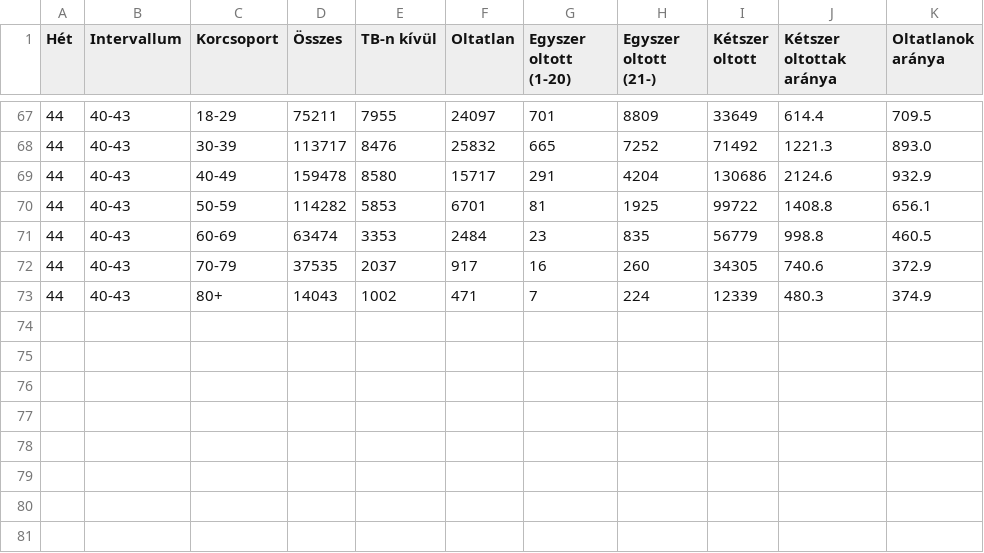
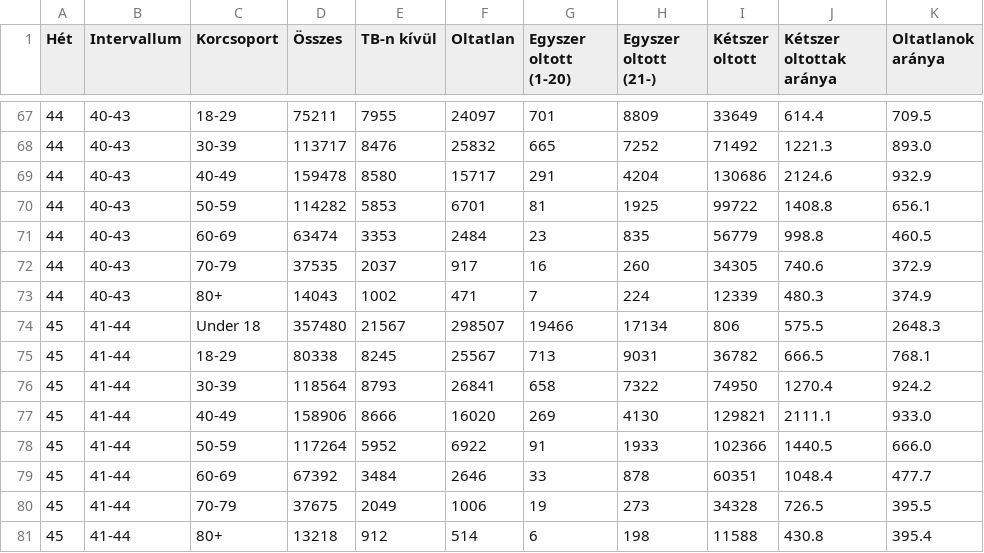
Before and after one commit to kamutelapo/covid, a CSV file: anglia/adatok/data-cases.csv, drawn as a sheet; only a part is shown, gaps mark what is left out.

```diff
--- a/anglia/adatok/data-cases.csv
+++ b/anglia/adatok/data-cases.csv
@@ -73 +73,9 @@ Hét,Intervallum,Korcsoport,Összes,TB-n kívül,Oltatlan,Egyszer oltott (1-20),
 44,40-43,80+,14043,1002,471,7,224,12339,480.3,374.9
+45,41-44,Under 18,357480,21567,298507,19466,17134,806,575.5,2648.3
+45,41-44,18-29,80338,8245,25567,713,9031,36782,666.5,768.1
+45,41-44,30-39,118564,8793,26841,658,7322,74950,1270.4,924.2
+45,41-44,40-49,158906,8666,16020,269,4130,129821,2111.1,933.0
+45,41-44,50-59,117264,5952,6922,91,1933,102366,1440.5,666.0
+45,41-44,60-69,67392,3484,2646,33,878,60351,1048.4,477.7
+45,41-44,70-79,37675,2049,1006,19,273,34328,726.5,395.5
+45,41-44,80+,13218,912,514,6,198,11588,430.8,395.4
```
Also changed, not shown: anglia/adatok/data-death-28.csv, anglia/adatok/data-death-60.csv, 8 other files.
